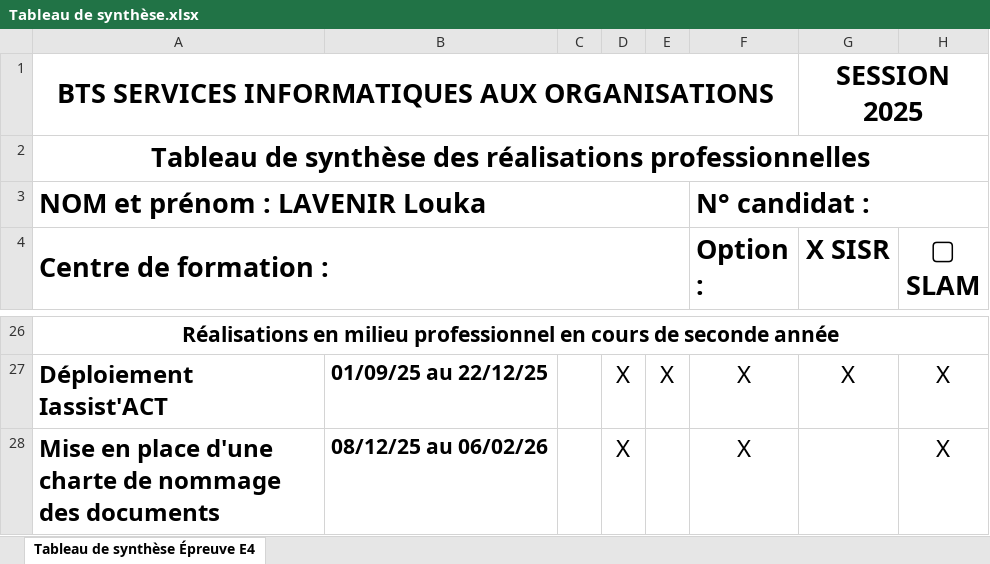
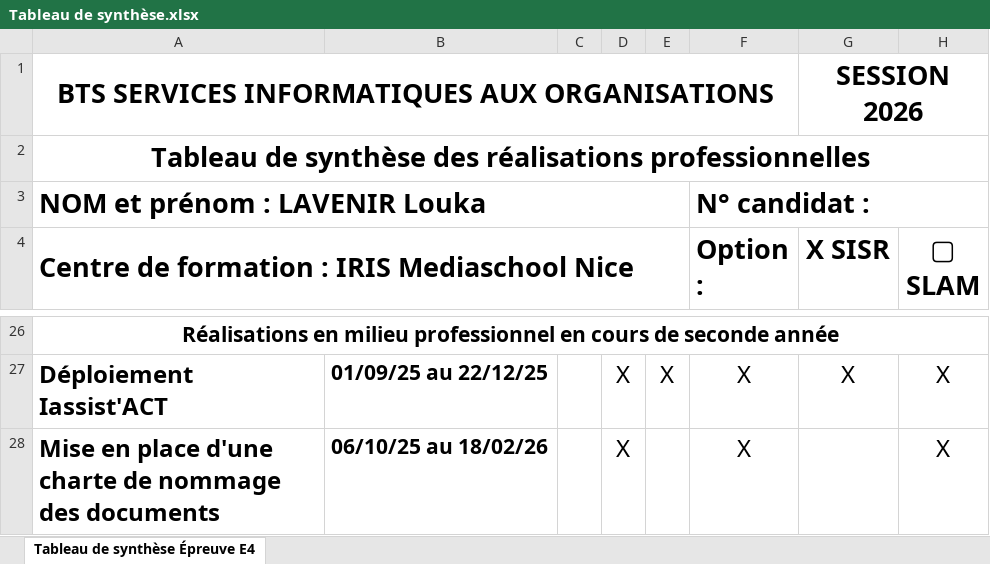
Before and after one commit to zedkabc/Portfolio, an Excel workbook: Tableau de synthèse.xlsx, sheet Tableau de synthèse Épreuve E4, drawn as a sheet; only a part is shown, gaps mark what is left out; values as stored, in another font and other column widths than the file's, no borders; the diff names each change by its address in the sheet, - before the commit and + after, or states it on an @@ line.

```diff
--- a/Tableau de synthèse.xlsx (sheet Tableau de synthèse Épreuve E4)
+++ b/Tableau de synthèse.xlsx (sheet Tableau de synthèse Épreuve E4)
-G1 (X SISR): SESSION 2025
+G1 (X SISR): SESSION 2026
-A4: Centre de formation :
+A4: Centre de formation : IRIS Mediaschool Nice
-B28: 08/12/25 au 06/02/26
+B28: 06/10/25 au 18/02/26
```
Also changed, not shown: 13 other files.
